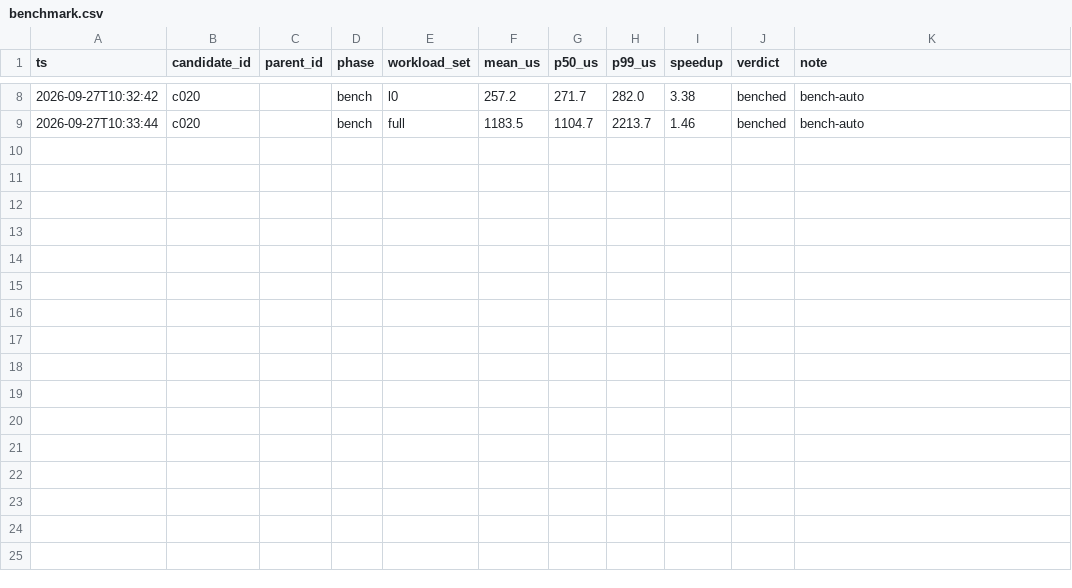
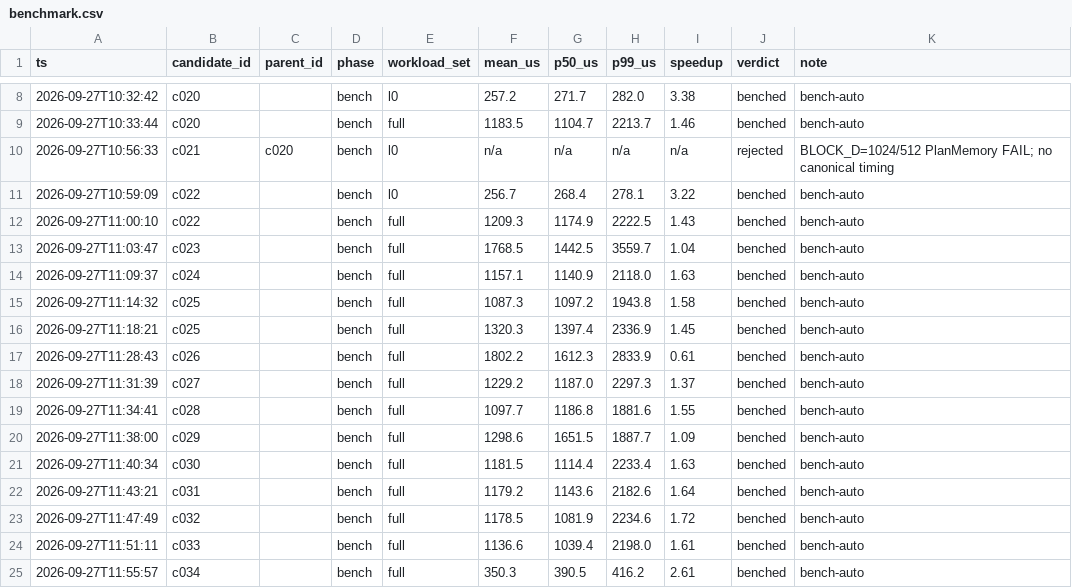
Before and after one commit to zipper112/KernelAgent-Ascend, a CSV file: tasks/k8-triton/docs/benchmark.csv, drawn as a sheet; only a part is shown, gaps mark what is left out; the diff names each change by its address in the sheet, - before the commit and + after, or states it on an @@ line.

```diff
--- a/tasks/k8-triton/docs/benchmark.csv
+++ b/tasks/k8-triton/docs/benchmark.csv
+row 10: 2026-09-27T10:56:33 | c021 | c020 | bench | l0 | n/a | n/a | n/a | n/a | rejected | BLOCK_D=1024/512 PlanMemory FAIL; no canonical timing
+row 11: 2026-09-27T10:59:09 | c022 |  | bench | l0 | 256.7 | 268.4 | 278.1 | 3.22 | benched | bench-auto
+row 12: 2026-09-27T11:00:10 | c022 |  | bench | full | 1209.3 | 1174.9 | 2222.5 | 1.43 | benched | bench-auto
+row 13: 2026-09-27T11:03:47 | c023 |  | bench | full | 1768.5 | 1442.5 | 3559.7 | 1.04 | benched | bench-auto
+row 14: 2026-09-27T11:09:37 | c024 |  | bench | full | 1157.1 | 1140.9 | 2118.0 | 1.63 | benched | bench-auto
+row 15: 2026-09-27T11:14:32 | c025 |  | bench | full | 1087.3 | 1097.2 | 1943.8 | 1.58 | benched | bench-auto
+row 16: 2026-09-27T11:18:21 | c025 |  | bench | full | 1320.3 | 1397.4 | 2336.9 | 1.45 | benched | bench-auto
+row 17: 2026-09-27T11:28:43 | c026 |  | bench | full | 1802.2 | 1612.3 | 2833.9 | 0.61 | benched | bench-auto
+row 18: 2026-09-27T11:31:39 | c027 |  | bench | full | 1229.2 | 1187.0 | 2297.3 | 1.37 | benched | bench-auto
+row 19: 2026-09-27T11:34:41 | c028 |  | bench | full | 1097.7 | 1186.8 | 1881.6 | 1.55 | benched | bench-auto
+row 20: 2026-09-27T11:38:00 | c029 |  | bench | full | 1298.6 | 1651.5 | 1887.7 | 1.09 | benched | bench-auto
+row 21: 2026-09-27T11:40:34 | c030 |  | bench | full | 1181.5 | 1114.4 | 2233.4 | 1.63 | benched | bench-auto
+row 22: 2026-09-27T11:43:21 | c031 |  | bench | full | 1179.2 | 1143.6 | 2182.6 | 1.64 | benched | bench-auto
+row 23: 2026-09-27T11:47:49 | c032 |  | bench | full | 1178.5 | 1081.9 | 2234.6 | 1.72 | benched | bench-auto
+row 24: 2026-09-27T11:51:11 | c033 |  | bench | full | 1136.6 | 1039.4 | 2198.0 | 1.61 | benched | bench-auto
+row 25: 2026-09-27T11:55:57 | c034 |  | bench | full | 350.3 | 390.5 | 416.2 | 2.61 | benched | bench-auto
```
Also changed, not shown: 4 other files.
